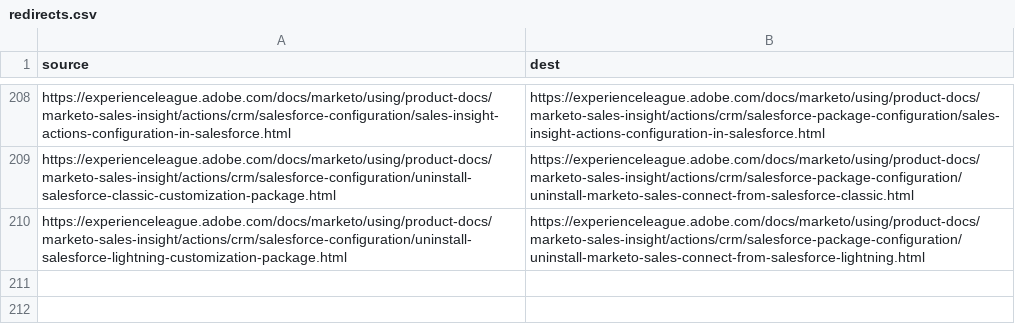
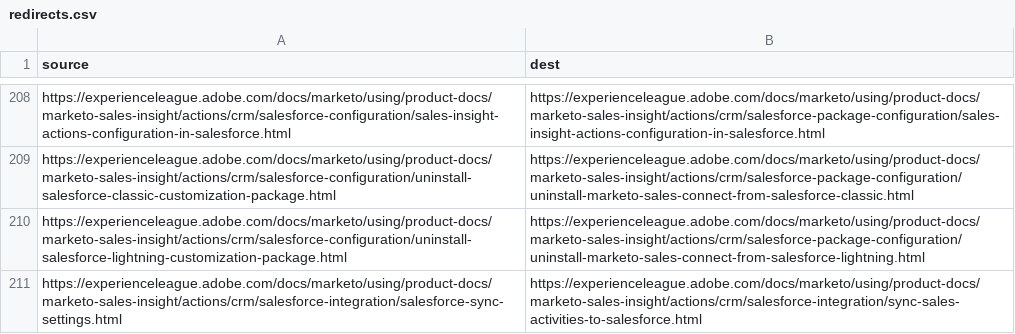
Before and after one commit to AdobeDocs/marketo.en, a CSV file: redirects.csv, drawn as a sheet; only a part is shown, gaps mark what is left out.

Commit message:
Update redirects.csv

```diff
--- a/redirects.csv
+++ b/redirects.csv
@@ -210 +210,2 @@ https://experienceleague.adobe.com/docs/marketo/using/product-docs/marketo-sales
 https://experienceleague.adobe.com/docs/marketo/using/product-docs/marketo-sales-insight/actions/crm/salesforce-configuration/uninstall-salesforce-lightning-customization-package.html,https://experienceleague.adobe.com/docs/marketo/using/product-docs/marketo-sales-insight/actions/crm/salesforce-package-configuration/uninstall-marketo-sales-connect-from-salesforce-lightning.html
+https://experienceleague.adobe.com/docs/marketo/using/product-docs/marketo-sales-insight/actions/crm/salesforce-integration/salesforce-sync-settings.html,https://experienceleague.adobe.com/docs/marketo/using/product-docs/marketo-sales-insight/actions/crm/salesforce-integration/sync-sales-activities-to-salesforce.html
```
